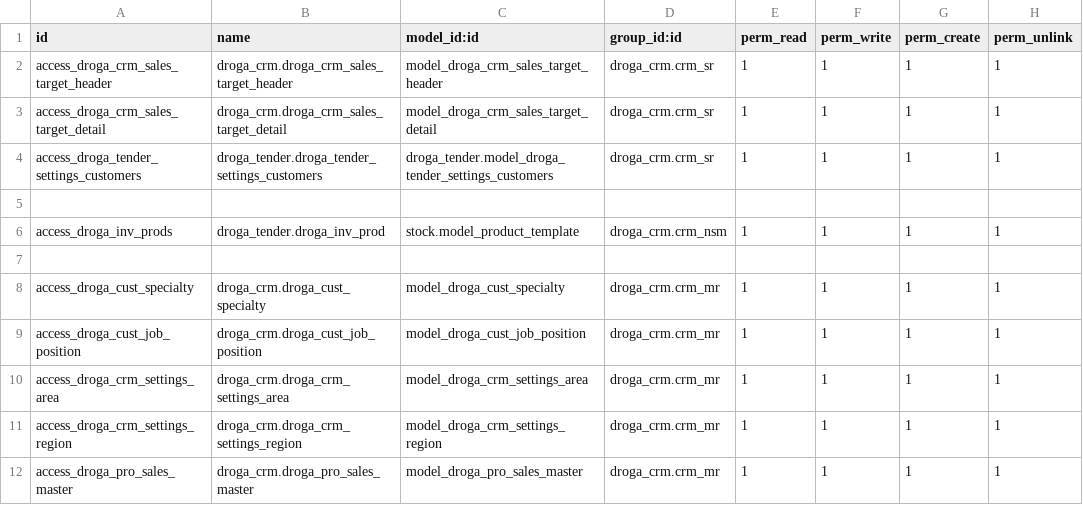
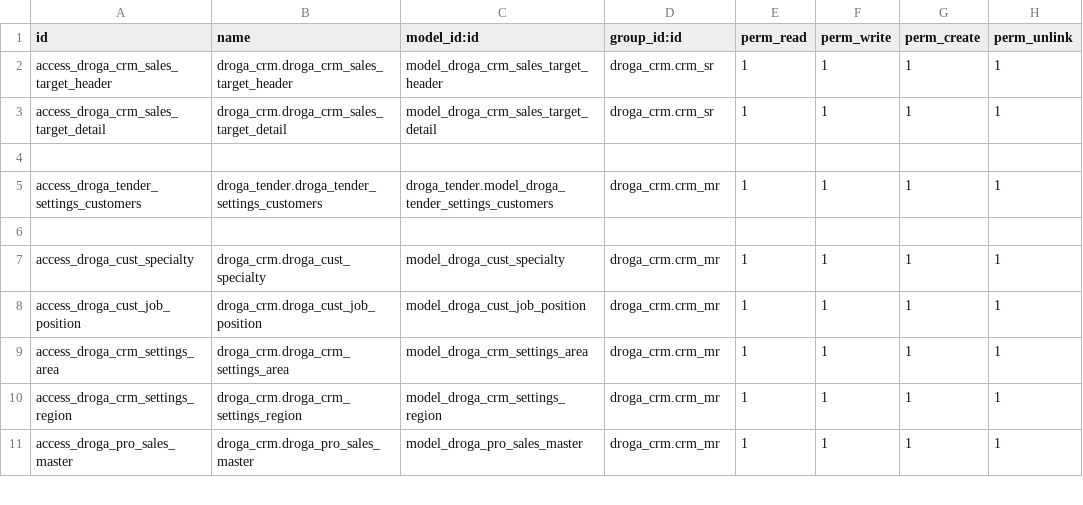
Before and after one commit to phillmona-dev/ecs_erp, a CSV file: droga_crm/security/ir.model.access.csv, drawn as a sheet; only a part is shown.

```diff
--- a/droga_crm/security/ir.model.access.csv
+++ b/droga_crm/security/ir.model.access.csv
@@ -3,5 +3,4 @@ access_droga_crm_sales_target_header,droga_crm.droga_crm_sales_target_header,mod
 access_droga_crm_sales_target_detail,droga_crm.droga_crm_sales_target_detail,model_droga_crm_sales_target_detail,droga_crm.crm_sr,1,1,1,1
-access_droga_tender_settings_customers,droga_tender.droga_tender_settings_customers,droga_tender.model_droga_tender_settings_customers,droga_crm.crm_sr,1,1,1,1
 
-access_droga_inv_prods,droga_tender.droga_inv_prod,stock.model_product_template,droga_crm.crm_nsm,1,1,1,1
+access_droga_tender_settings_customers,droga_tender.droga_tender_settings_customers,droga_tender.model_droga_tender_settings_customers,droga_crm.crm_mr,1,1,1,1
 
```
Also changed, not shown: droga_tender/security/ir.model.access.csv, 14 other files.
